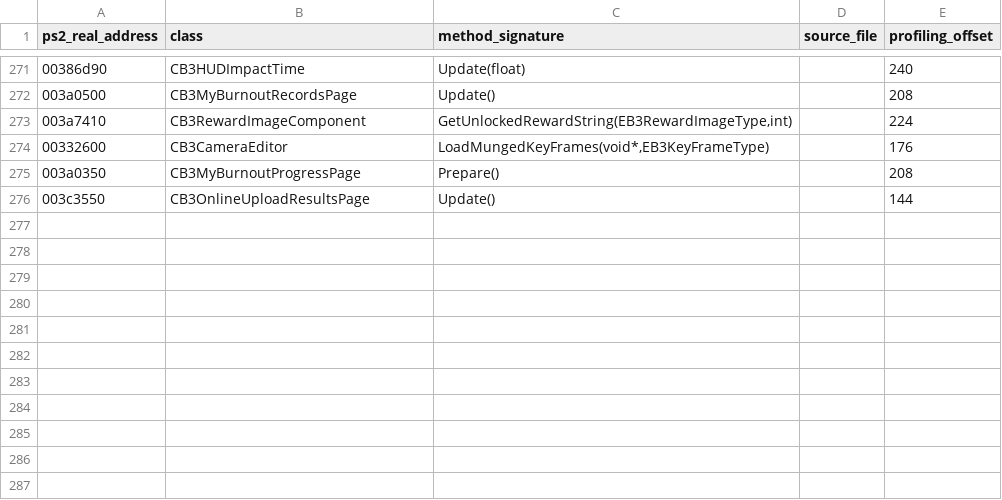
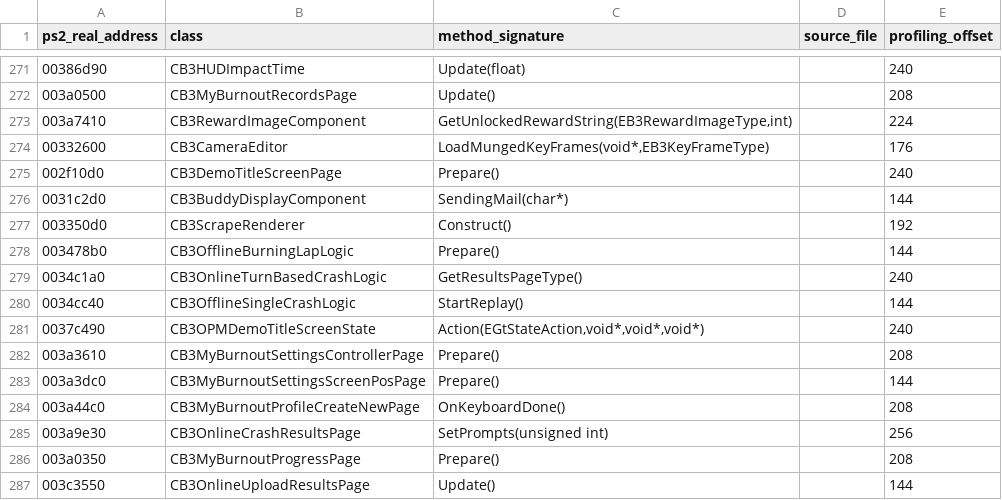
Before and after one commit to shipa-2/burnout3, a CSV file: research/data/ps2-confirmed-callgraph.csv, drawn as a sheet; only a part is shown, gaps mark what is left out.

Commit message:
Extend PS2 settings and crash replay graph

```diff
--- a/research/data/ps2-confirmed-callgraph.csv
+++ b/research/data/ps2-confirmed-callgraph.csv
@@ -274,2 +274,13 @@ ps2_real_address,class,method_signature,source_file,profiling_offset
 00332600,CB3CameraEditor,"LoadMungedKeyFrames(void*,EB3KeyFrameType)",,176
+002f10d0,CB3DemoTitleScreenPage,Prepare(),,240
+0031c2d0,CB3BuddyDisplayComponent,SendingMail(char*),,144
+003350d0,CB3ScrapeRenderer,Construct(),,192
+003478b0,CB3OfflineBurningLapLogic,Prepare(),,144
+0034c1a0,CB3OnlineTurnBasedCrashLogic,GetResultsPageType(),,240
+0034cc40,CB3OfflineSingleCrashLogic,StartReplay(),,144
+0037c490,CB3OPMDemoTitleScreenState,"Action(EGtStateAction,void*,void*,void*)",,240
+003a3610,CB3MyBurnoutSettingsControllerPage,Prepare(),,208
+003a3dc0,CB3MyBurnoutSettingsScreenPosPage,Prepare(),,144
+003a44c0,CB3MyBurnoutProfileCreateNewPage,OnKeyboardDone(),,208
+003a9e30,CB3OnlineCrashResultsPage,SetPrompts(unsigned int),,256
 003a0350,CB3MyBurnoutProgressPage,Prepare(),,208
```
Also changed, not shown: 1 other file.
